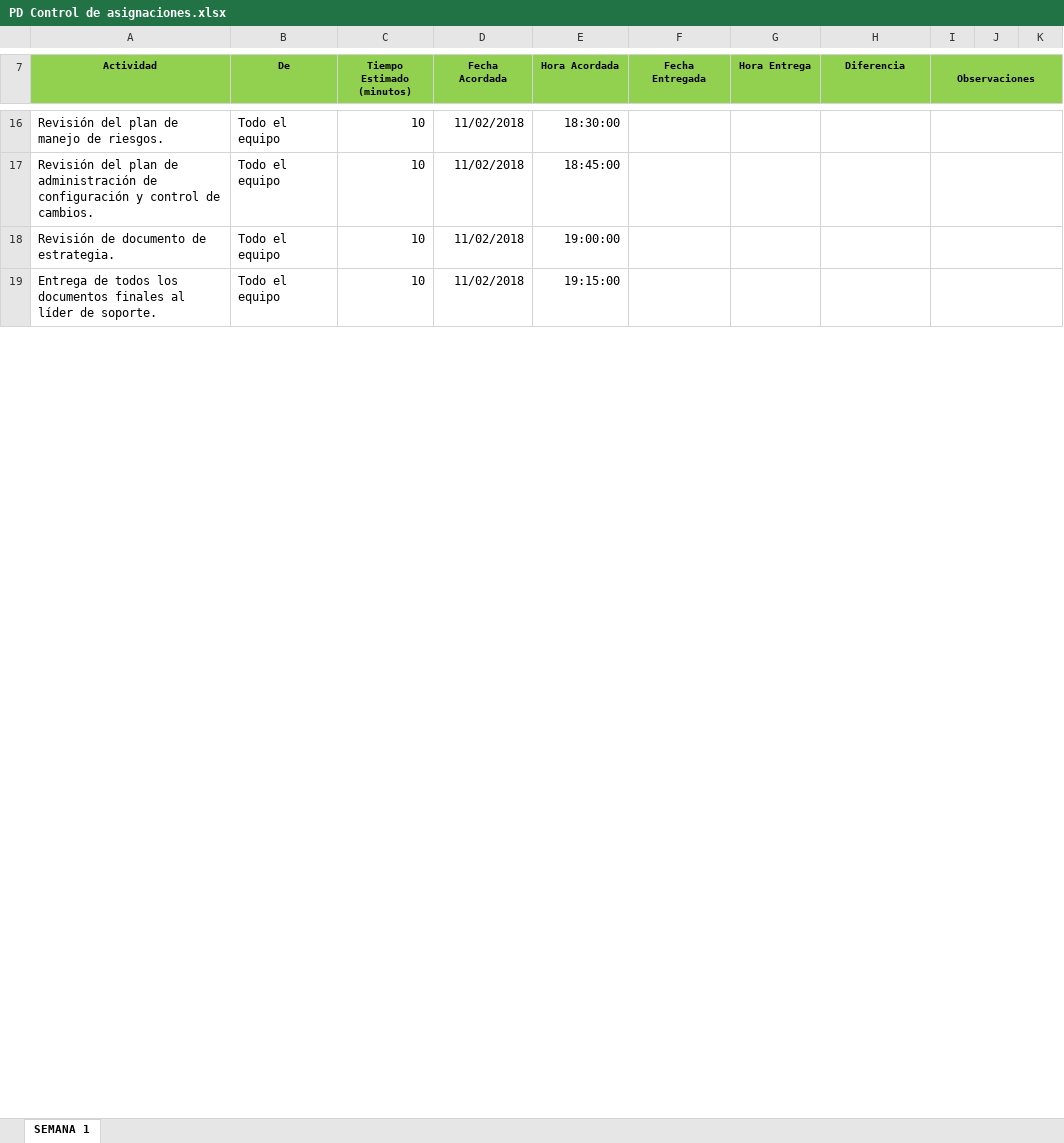
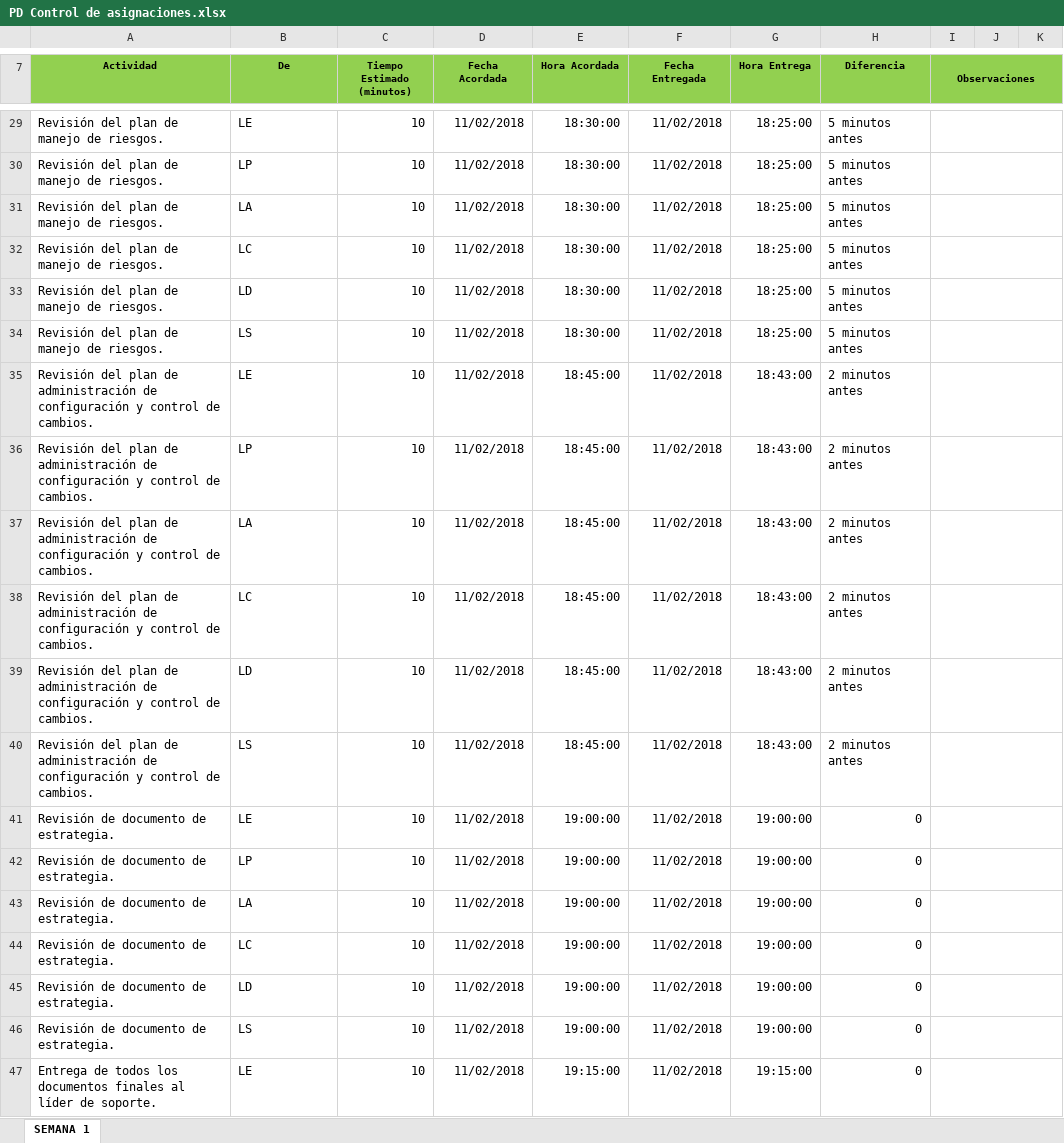
Before and after one commit to SantiagoGaleano/METFOR, an Excel workbook: Estrategia del proyecto/PD Control de asignaciones.xlsx, sheet SEMANA 1, drawn as a sheet; only a part is shown, gaps mark what is left out; values as stored, in another font and other column widths than the file's, no borders; charts and pictures not drawn; addresses are those after the commit; the diff covers the shown part only; the diff names each change by its address in the sheet, - before the commit and + after, or states it on an @@ line.

```diff
--- a/Estrategia del proyecto/PD Control de asignaciones.xlsx (sheet SEMANA 1)
+++ b/Estrategia del proyecto/PD Control de asignaciones.xlsx (sheet SEMANA 1)
-B29 (De): Todo el equipo
+B29 (De): LE
-F29 (Fecha Entregada): (empty)
+F29 (Fecha Entregada): 11/02/2018
-G29 (Hora Entrega): (empty)
+G29 (Hora Entrega): 18:25:00
-H29 (Diferencia): (empty)
+H29 (Diferencia): 5 minutos antes
+row 30: Revisión del plan de manejo de riesgos. | LP | 10 | 11/02/2018 | 18:30:00 | 11/02/2018 | 18:25:00 | 5 minutos antes
+row 31: Revisión del plan de manejo de riesgos. | LA | 10 | 11/02/2018 | 18:30:00 | 11/02/2018 | 18:25:00 | 5 minutos antes
+row 32: Revisión del plan de manejo de riesgos. | LC | 10 | 11/02/2018 | 18:30:00 | 11/02/2018 | 18:25:00 | 5 minutos antes
+row 33: Revisión del plan de manejo de riesgos. | LD | 10 | 11/02/2018 | 18:30:00 | 11/02/2018 | 18:25:00 | 5 minutos antes
+row 34: Revisión del plan de manejo de riesgos. | LS | 10 | 11/02/2018 | 18:30:00 | 11/02/2018 | 18:25:00 | 5 minutos antes
-B35 (De): Todo el equipo
+B35 (De): LE
-F35 (Fecha Entregada): (empty)
+F35 (Fecha Entregada): 11/02/2018
-G35 (Hora Entrega): (empty)
+G35 (Hora Entrega): 18:43:00
-H35 (Diferencia): (empty)
+H35 (Diferencia): 2 minutos antes
+row 36: Revisión del plan de administración de configuración y control de cambios. | LP | 10 | 11/02/2018 | 18:45:00 | 11/02/2018 | 18:43:00 | 2 minutos antes
+row 37: Revisión del plan de administración de configuración y control de cambios. | LA | 10 | 11/02/2018 | 18:45:00 | 11/02/2018 | 18:43:00 | 2 minutos antes
+row 38: Revisión del plan de administración de configuración y control de cambios. | LC | 10 | 11/02/2018 | 18:45:00 | 11/02/2018 | 18:43:00 | 2 minutos antes
+row 39: Revisión del plan de administración de configuración y control de cambios. | LD | 10 | 11/02/2018 | 18:45:00 | 11/02/2018 | 18:43:00 | 2 minutos antes
+row 40: Revisión del plan de administración de configuración y control de cambios. | LS | 10 | 11/02/2018 | 18:45:00 | 11/02/2018 | 18:43:00 | 2 minutos antes
-B41 (De): Todo el equipo
+B41 (De): LE
-F41 (Fecha Entregada): (empty)
+F41 (Fecha Entregada): 11/02/2018
-G41 (Hora Entrega): (empty)
+G41 (Hora Entrega): 19:00:00
-H41 (Diferencia): (empty)
+H41 (Diferencia): 0
+row 42: Revisión de documento de estrategia. | LP | 10 | 11/02/2018 | 19:00:00 | 11/02/2018 | 19:00:00 | 0
+row 43: Revisión de documento de estrategia. | LA | 10 | 11/02/2018 | 19:00:00 | 11/02/2018 | 19:00:00 | 0
+row 44: Revisión de documento de estrategia. | LC | 10 | 11/02/2018 | 19:00:00 | 11/02/2018 | 19:00:00 | 0
+row 45: Revisión de documento de estrategia. | LD | 10 | 11/02/2018 | 19:00:00 | 11/02/2018 | 19:00:00 | 0
+row 46: Revisión de documento de estrategia. | LS | 10 | 11/02/2018 | 19:00:00 | 11/02/2018 | 19:00:00 | 0
-B47 (De): Todo el equipo
+B47 (De): LE
-F47 (Fecha Entregada): (empty)
+F47 (Fecha Entregada): 11/02/2018
-G47 (Hora Entrega): (empty)
+G47 (Hora Entrega): 19:15:00
-H47 (Diferencia): (empty)
+H47 (Diferencia): 0
```
Also changed, not shown: 24 added rows, 1 removed row, 71 edited cells, cell formats and merged cells elsewhere in this sheet, formulas that keep their value, charts or pictures.
